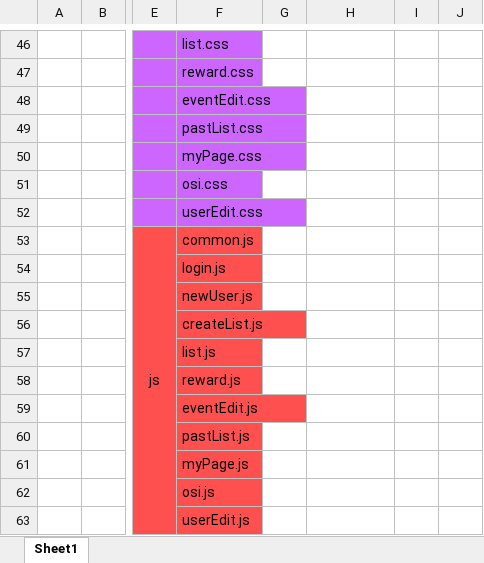
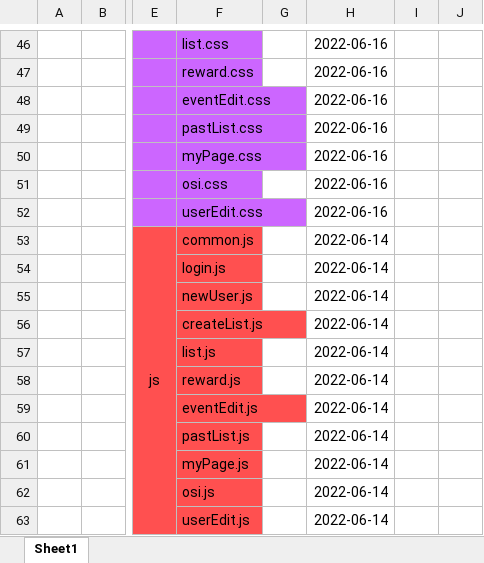
Before and after one commit to dojo2022/C-1, an Excel workbook: doc/議事録/6月スケジュール・進捗.xlsx, sheet Sheet1, drawn as a sheet; only a part is shown, gaps mark what is left out; values as stored, in another font and other column widths than the file's, no borders; the diff covers the shown part only; the diff names each change by its address in the sheet, - before the commit and + after, or states it on an @@ line.

```diff
--- a/doc/議事録/6月スケジュール・進捗.xlsx (sheet Sheet1)
+++ b/doc/議事録/6月スケジュール・進捗.xlsx (sheet Sheet1)
-H46:H52: (empty)
+H46:H52: 2022-06-16
-H53:H63: (empty)
+H53:H63: 2022-06-14
```
Also changed, not shown: 8 added rows, 8 removed rows and 21 edited cells elsewhere in this sheet, 3 other files.
